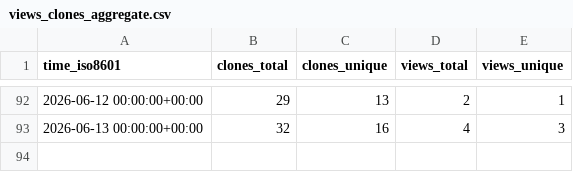
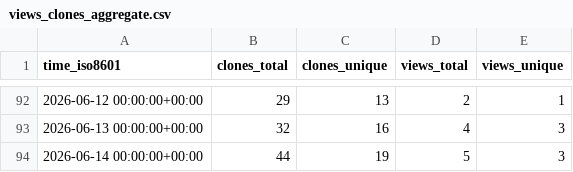
Before and after one commit to xiu14/st-first-message, a CSV file: xiu14/st-first-message/ghrs-data/views_clones_aggregate.csv, drawn as a sheet; only a part is shown, gaps mark what is left out.

```diff
--- a/xiu14/st-first-message/ghrs-data/views_clones_aggregate.csv
+++ b/xiu14/st-first-message/ghrs-data/views_clones_aggregate.csv
@@ -93 +93,2 @@ time_iso8601,clones_total,clones_unique,views_total,views_unique
 2026-06-13 00:00:00+00:00,32,16,4,3
+2026-06-14 00:00:00+00:00,44,19,5,3
```
Also changed, not shown: 1 other file.
